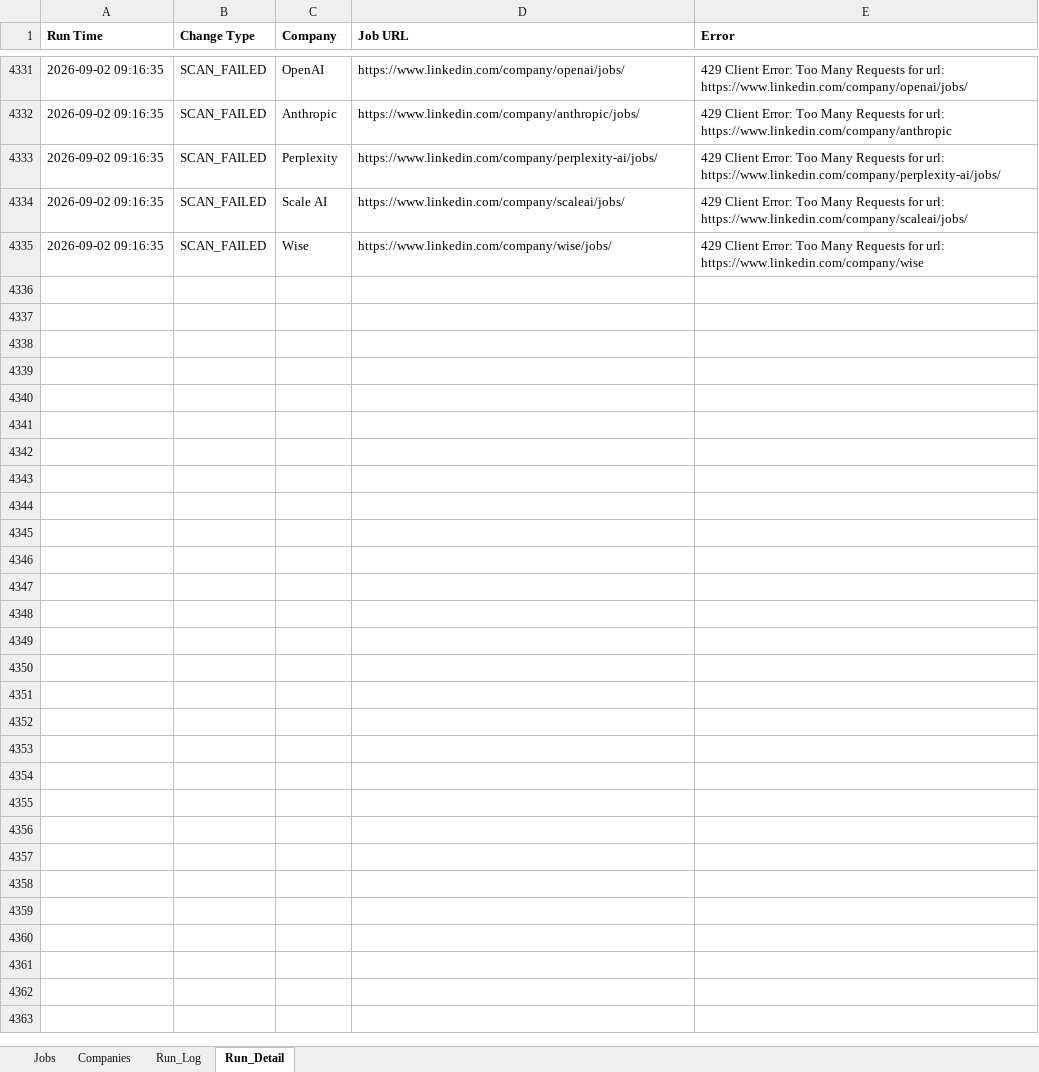
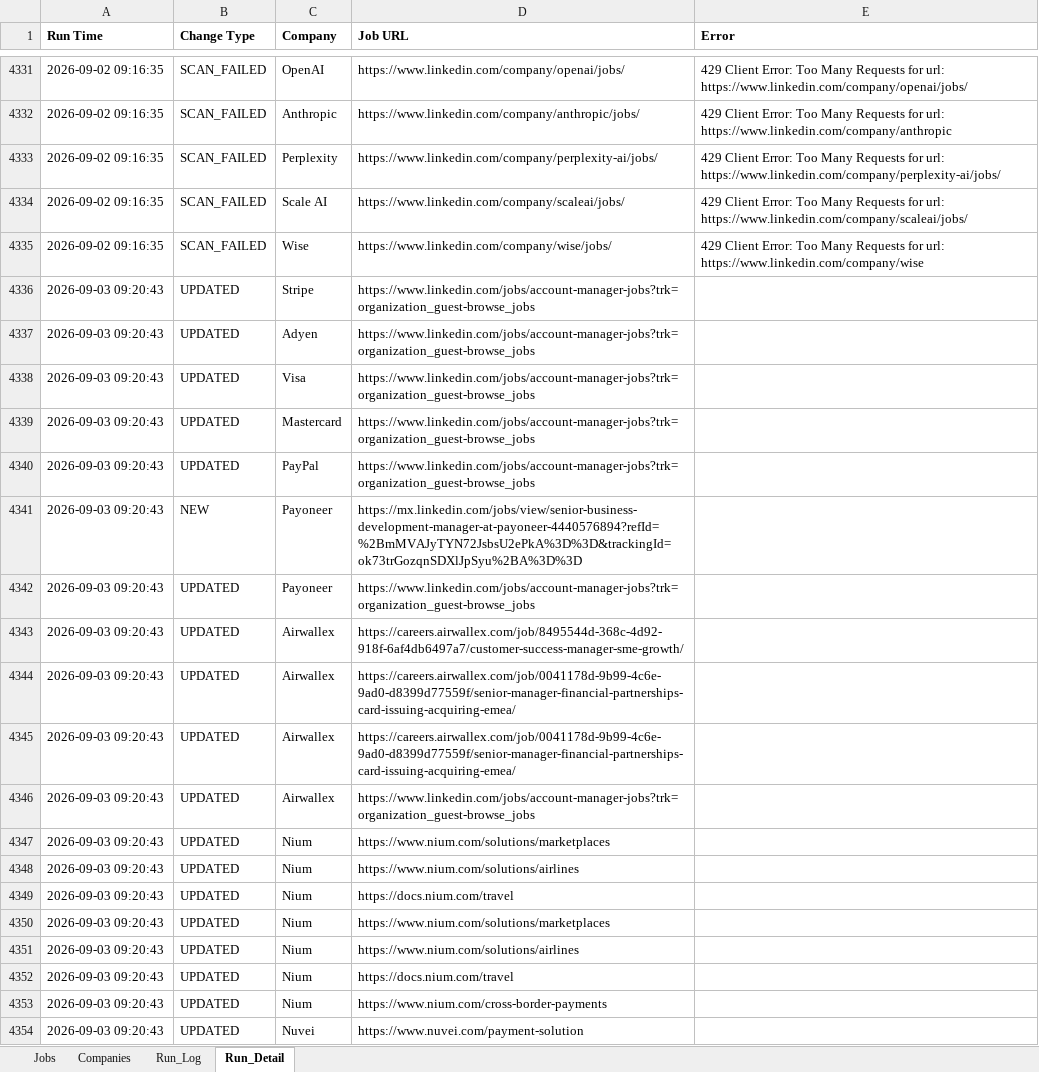
Before and after one commit to sabrinahan93-byte/PCIP, an Excel workbook: output/Job_Dashboard.xlsx, sheet Run_Detail, drawn as a sheet; only a part is shown, gaps mark what is left out; values as stored, in another font and other column widths than the file's, no borders; the diff covers the shown part only; the diff names each change by its address in the sheet, - before the commit and + after, or states it on an @@ line.

```diff
--- a/output/Job_Dashboard.xlsx (sheet Run_Detail)
+++ b/output/Job_Dashboard.xlsx (sheet Run_Detail)
+row 4336: 2026-09-03 09:20:43 | UPDATED | Stripe | https://www.linkedin.com/jobs/account-manager-jobs?trk=organization_guest-browse_jobs
+row 4337: 2026-09-03 09:20:43 | UPDATED | Adyen | https://www.linkedin.com/jobs/account-manager-jobs?trk=organization_guest-browse_jobs
+row 4338: 2026-09-03 09:20:43 | UPDATED | Visa | https://www.linkedin.com/jobs/account-manager-jobs?trk=organization_guest-browse_jobs
+row 4339: 2026-09-03 09:20:43 | UPDATED | Mastercard | https://www.linkedin.com/jobs/account-manager-jobs?trk=organization_guest-browse_jobs
+row 4340: 2026-09-03 09:20:43 | UPDATED | PayPal | https://www.linkedin.com/jobs/account-manager-jobs?trk=organization_guest-browse_jobs
+row 4341: 2026-09-03 09:20:43 | NEW | Payoneer | https://mx.linkedin.com/jobs/view/senior-business-development-manager-at-payoneer-4440576894?refId=%2BmMVAJyTYN72JsbsU2ePkA%3D%3D&trackingId=ok73trGozqnSDXlJpSyu%2BA%3D%3D
+row 4342: 2026-09-03 09:20:43 | UPDATED | Payoneer | https://www.linkedin.com/jobs/account-manager-jobs?trk=organization_guest-browse_jobs
+row 4343: 2026-09-03 09:20:43 | UPDATED | Airwallex | https://careers.airwallex.com/job/8495544d-368c-4d92-918f-6af4db6497a7/customer-success-manager-sme-growth/
+row 4344: 2026-09-03 09:20:43 | UPDATED | Airwallex | https://careers.airwallex.com/job/0041178d-9b99-4c6e-9ad0-d8399d77559f/senior-manager-financial-partnerships-card-issuing-acquiring-emea/
+row 4345: 2026-09-03 09:20:43 | UPDATED | Airwallex | https://careers.airwallex.com/job/0041178d-9b99-4c6e-9ad0-d8399d77559f/senior-manager-financial-partnerships-card-issuing-acquiring-emea/
+row 4346: 2026-09-03 09:20:43 | UPDATED | Airwallex | https://www.linkedin.com/jobs/account-manager-jobs?trk=organization_guest-browse_jobs
+row 4347: 2026-09-03 09:20:43 | UPDATED | Nium | https://www.nium.com/solutions/marketplaces
+row 4348: 2026-09-03 09:20:43 | UPDATED | Nium | https://www.nium.com/solutions/airlines
+row 4349: 2026-09-03 09:20:43 | UPDATED | Nium | https://docs.nium.com/travel
+row 4350: 2026-09-03 09:20:43 | UPDATED | Nium | https://www.nium.com/solutions/marketplaces
+row 4351: 2026-09-03 09:20:43 | UPDATED | Nium | https://www.nium.com/solutions/airlines
+row 4352: 2026-09-03 09:20:43 | UPDATED | Nium | https://docs.nium.com/travel
+row 4353: 2026-09-03 09:20:43 | UPDATED | Nium | https://www.nium.com/cross-border-payments
+row 4354: 2026-09-03 09:20:43 | UPDATED | Nuvei | https://www.nuvei.com/payment-solution
```
Also changed, not shown: 84 added rows elsewhere in this sheet, sheet Jobs, sheet Run_Log, 1 other file.
